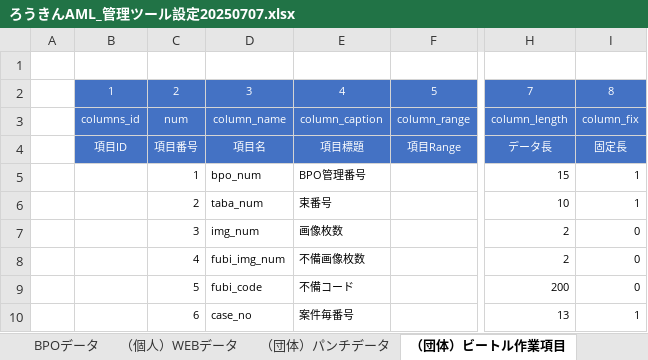
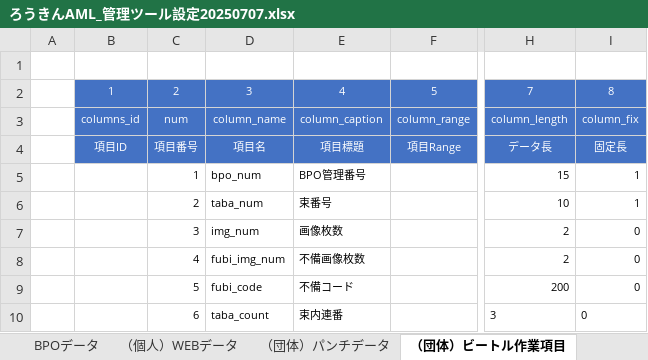
Before and after one commit to kp-14942-kouno/Roukin_AML, an Excel workbook: Documents/ろうきんAML_管理ツール設定20250707.xlsx, sheet （団体）ビートル作業項目, drawn as a sheet; only a part is shown, gaps mark what is left out; values as stored, in another font and other column widths than the file's, no borders; the diff names each change by its address in the sheet, - before the commit and + after, or states it on an @@ line.

```diff
--- a/Documents/ろうきんAML_管理ツール設定20250707.xlsx (sheet （団体）ビートル作業項目)
+++ b/Documents/ろうきんAML_管理ツール設定20250707.xlsx (sheet （団体）ビートル作業項目)
-D10: case_no
+D10: taba_count
-E10: 案件毎番号
+E10: 束内連番
-H10: 13
+H10: 3
-I10: 1
+I10: 0
```
Also changed, not shown: sheet 4.団体・不備状対象読込, sheet ファイル読込み設定, other sheet tabs, Documents/ろうきんAML_ビートル設定資料20250710.xlsx, Documents/新規 Microsoft Excel ワークシート.xlsx, 34 other files.
